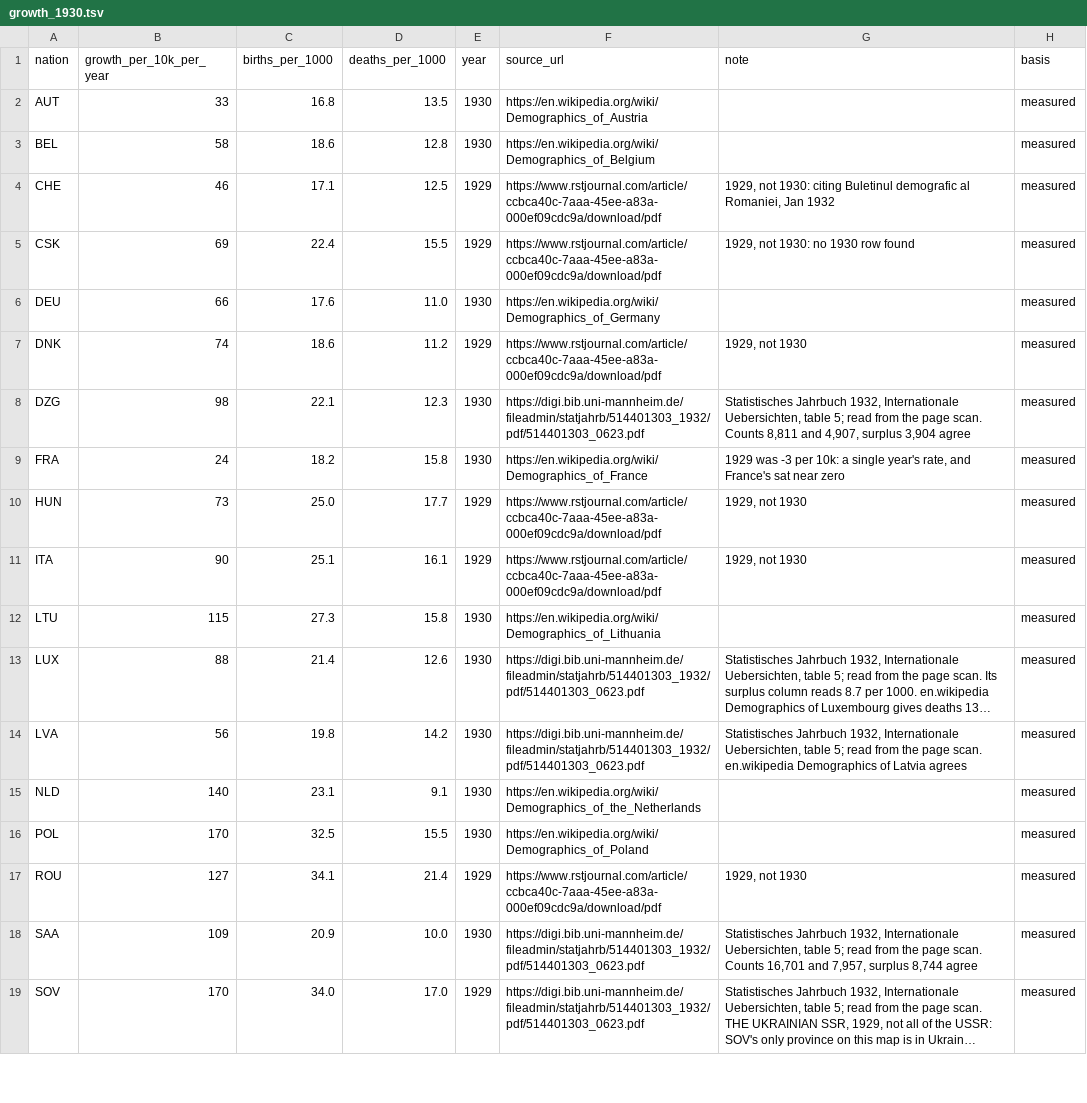
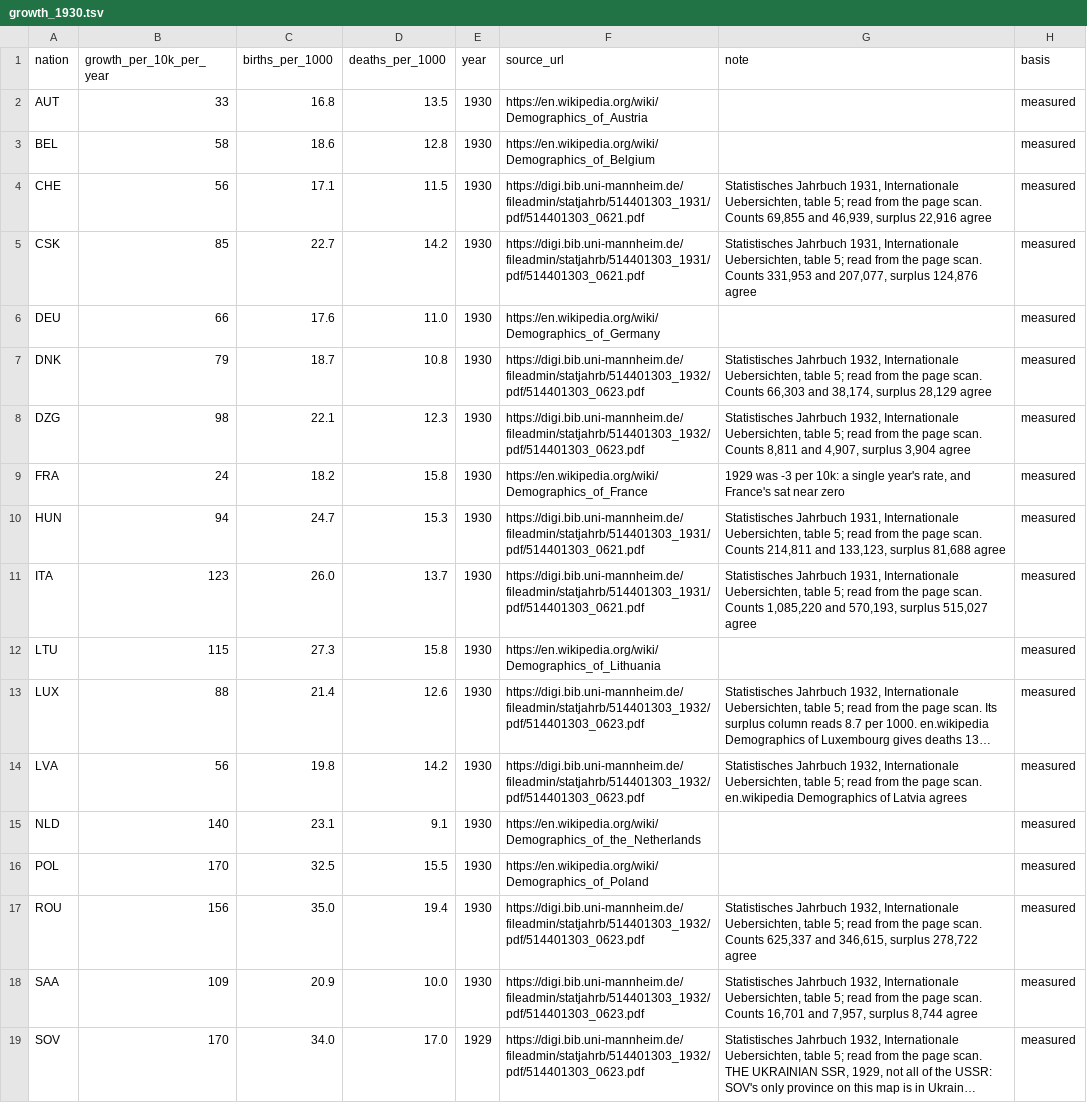
Before and after one commit to MatthewLewis44/para-bellum-cartographer, a TSV file: data/population/growth_1930.tsv, drawn as a sheet; only a part is shown; long unchanged cells end in ….

```diff
--- a/data/population/growth_1930.tsv
+++ b/data/population/growth_1930.tsv
@@ -3,10 +3,10 @@ AUT	33	16.8	13.5	1930	https://en.wikipedia.org/wiki/Demographics_of_Austria		mea
 BEL	58	18.6	12.8	1930	https://en.wikipedia.org/wiki/Demographics_of_Belgium		measured
-CHE	46	17.1	12.5	1929	https://www.rstjournal.com/article/ccbca40c-7aaa-45ee-a83a-000ef09cdc9a/download/pdf	1929, not 1930: citing Buletinul demografic al Romaniei, Jan 1932	measured
-CSK	69	22.4	15.5	1929	https://www.rstjournal.com/article/ccbca40c-7aaa-45ee-a83a-000ef09cdc9a/download/pdf	1929, not 1930: no 1930 row found	measured
+CHE	56	17.1	11.5	1930	https://digi.bib.uni-mannheim.de/fileadmin/statjahrb/514401303_1931/pdf/514401303_0621.pdf	Statistisches Jahrbuch 1931, Internationale Uebersichten, table 5; read from the page scan. Counts 69,855 and 46,939, surplus 22,916 agree	measured
+CSK	85	22.7	14.2	1930	https://digi.bib.uni-mannheim.de/fileadmin/statjahrb/514401303_1931/pdf/514401303_0621.pdf	Statistisches Jahrbuch 1931, Internationale Uebersichten, table 5; read from the page scan. Counts 331,953 and 207,077, surplus 124,876 agree	measured
 DEU	66	17.6	11.0	1930	https://en.wikipedia.org/wiki/Demographics_of_Germany		measured
-DNK	74	18.6	11.2	1929	https://www.rstjournal.com/article/ccbca40c-7aaa-45ee-a83a-000ef09cdc9a/download/pdf	1929, not 1930	measured
+DNK	79	18.7	10.8	1930	https://digi.bib.uni-mannheim.de/fileadmin/statjahrb/514401303_1932/pdf/514401303_0623.pdf	Statistisches Jahrbuch 1932, Internationale Uebersichten, table 5; read from the page scan. Counts 66,303 and 38,174, surplus 28,129 agree	measured
 DZG	98	22.1	12.3	1930	https://digi.bib.uni-mannheim.de/fileadmin/statjahrb/514401303_1932/pdf/514401303_0623.pdf	Statistisches Jahrbuch 1932, Internationale Uebersichten, table 5; read from the page scan. Counts 8,811 and 4,907, surplus 3,904 agree	measured
 FRA	24	18.2	15.8	1930	https://en.wikipedia.org/wiki/Demographics_of_France	1929 was -3 per 10k: a single year's rate, and France's sat near zero	measured
-HUN	73	25.0	17.7	1929	https://www.rstjournal.com/article/ccbca40c-7aaa-45ee-a83a-000ef09cdc9a/download/pdf	1929, not 1930	measured
-ITA	90	25.1	16.1	1929	https://www.rstjournal.com/article/ccbca40c-7aaa-45ee-a83a-000ef09cdc9a/download/pdf	1929, not 1930	measured
+HUN	94	24.7	15.3	1930	https://digi.bib.uni-mannheim.de/fileadmin/statjahrb/514401303_1931/pdf/514401303_0621.pdf	Statistisches Jahrbuch 1931, Internationale Uebersichten, table 5; read from the page scan. Counts 214,811 and 133,123, surplus 81,688 agree	measured
+ITA	123	26.0	13.7	1930	https://digi.bib.uni-mannheim.de/fileadmin/statjahrb/514401303_1931/pdf/514401303_0621.pdf	Statistisches Jahrbuch 1931, Internationale Uebersichten, table 5; read from the page scan. Counts 1,085,220 and 570,193, surplus 515,027 agree	measured
 LTU	115	27.3	15.8	1930	https://en.wikipedia.org/wiki/Demographics_of_Lithuania		measured
@@ -16,3 +16,3 @@ NLD	140	23.1	9.1	1930	https://en.wikipedia.org/wiki/Demographics_of_the_Netherla
 POL	170	32.5	15.5	1930	https://en.wikipedia.org/wiki/Demographics_of_Poland		measured
-ROU	127	34.1	21.4	1929	https://www.rstjournal.com/article/ccbca40c-7aaa-45ee-a83a-000ef09cdc9a/download/pdf	1929, not 1930	measured
+ROU	156	35.0	19.4	1930	https://digi.bib.uni-mannheim.de/fileadmin/statjahrb/514401303_1932/pdf/514401303_0623.pdf	Statistisches Jahrbuch 1932, Internationale Uebersichten, table 5; read from the page scan. Counts 625,337 and 346,615, surplus 278,722 agree	measured
 SAA	109	20.9	10.0	1930	https://digi.bib.uni-mannheim.de/fileadmin/statjahrb/514401303_1932/pdf/514401303_0623.pdf	Statistisches Jahrbuch 1932, Internationale Uebersichten, table 5; read from the page scan. Counts 16,701 and 7,957, surplus 8,744 agree	measured
```
Also changed, not shown: 3 other files.
